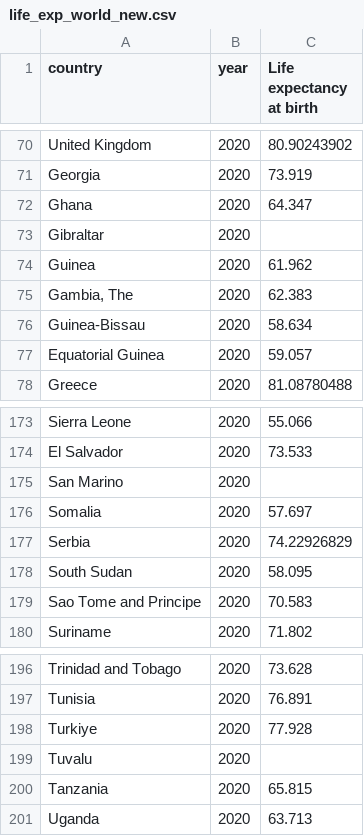
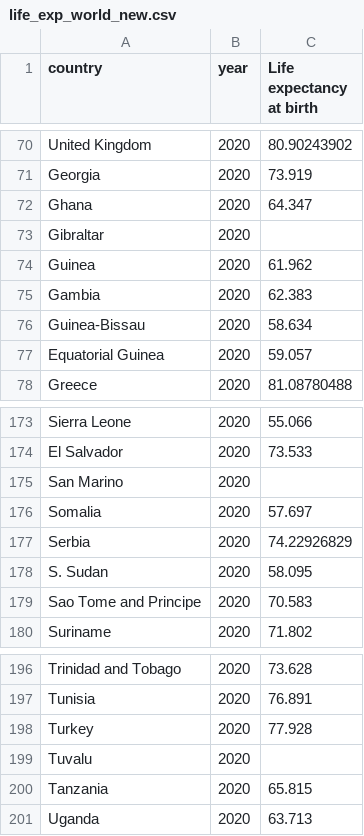
Before and after one commit to ergrko/ergrko.github.io, a CSV file: life_exp_world_new.csv, drawn as a sheet; only a part is shown, gaps mark what is left out.

Commit message:
Add files via upload

```diff
--- a/life_exp_world_new.csv
+++ b/life_exp_world_new.csv
@@ -74,3 +74,3 @@ Gibraltar,2020,
 Guinea,2020,61.962
-"Gambia, The",2020,62.383
+Gambia,2020,62.383
 Guinea-Bissau,2020,58.634
@@ -177,3 +177,3 @@ Somalia,2020,57.697
 Serbia,2020,74.22926829
-South Sudan,2020,58.095
+S. Sudan,2020,58.095
 Sao Tome and Principe,2020,70.583
@@ -197,3 +197,3 @@ Trinidad and Tobago,2020,73.628
 Tunisia,2020,76.891
-Turkiye,2020,77.928
+Turkey,2020,77.928
 Tuvalu,2020,
```
